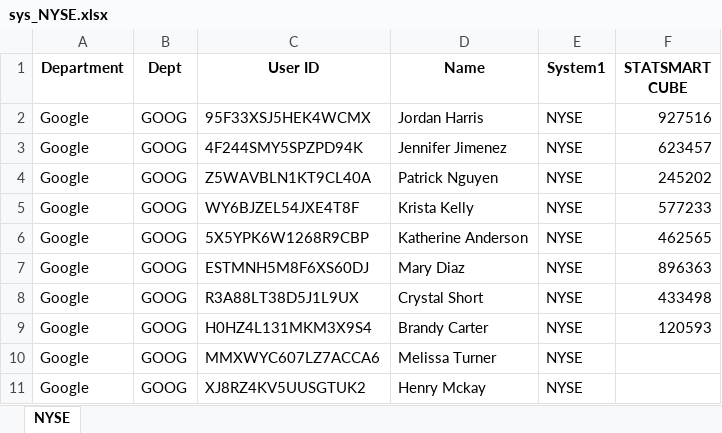
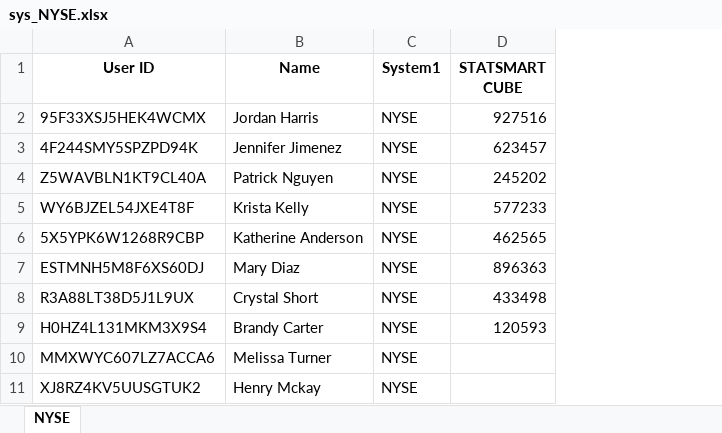
Before and after one commit to keanteng/blueautomata, an Excel workbook: data/fakesystem/sys_NYSE.xlsx, sheet NYSE, drawn as a sheet; only a part is shown; values as stored, in another font and other column widths than the file's, no borders; the diff names each change by its address in the sheet, - before the commit and + after, or states it on an @@ line.

```diff
--- a/data/fakesystem/sys_NYSE.xlsx (sheet NYSE)
+++ b/data/fakesystem/sys_NYSE.xlsx (sheet NYSE)
-column A (Department), rows 2-11: all Google
-column B (Dept), rows 2-11: all GOOG
```
Also changed, not shown: data/checklist.xlsx, data/fakesystem/sys_BSE.xlsx, 38 other files.
